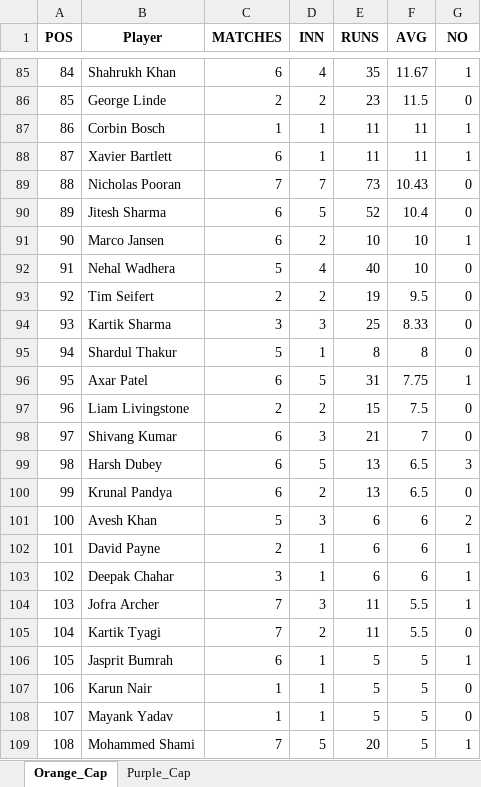
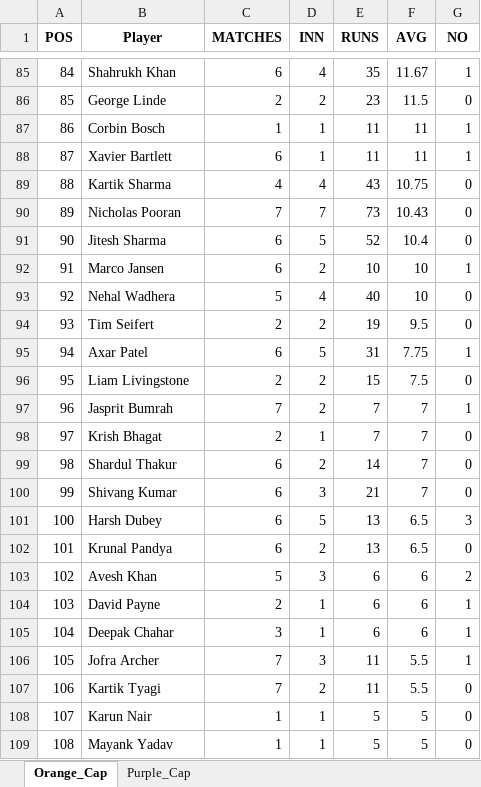
Before and after one commit to pratikalwaysrocks/Wadi-IPL-2026, an Excel workbook: ipl_stats_2026.xlsx, sheet Orange_Cap, drawn as a sheet; only a part is shown, gaps mark what is left out; values as stored, in another font and other column widths than the file's, no borders; removed rows and columns are numbered as before the commit, all else as after; the diff covers the shown part only; the diff names each change by its address in the sheet, - before the commit and + after, or states it on an @@ line.

Commit message:
auto update fantasy data

```diff
--- a/ipl_stats_2026.xlsx (sheet Orange_Cap)
+++ b/ipl_stats_2026.xlsx (sheet Orange_Cap)
+row 89: 88 | Kartik Sharma | 4 | 4 | 43 | 10.75 | 0
-A90 (POS): 88
+A90 (POS): 89
-A91 (POS): 89
+A91 (POS): 90
-A92 (POS): 90
+A92 (POS): 91
-A93 (POS): 91
+A93 (POS): 92
-A94 (POS): 92
+A94 (POS): 93
-row 94: 93 | Kartik Sharma | 3 | 3 | 25 | 8.33 | 0
-row 95: 94 | Shardul Thakur | 5 | 1 | 8 | 8 | 0
-A95 (POS): 95
+A95 (POS): 94
-A96 (POS): 96
+A96 (POS): 95
+row 97: 96 | Jasprit Bumrah | 7 | 2 | 7 | 7 | 1
-B98 (Player): Shivang Kumar
+B98 (Player): Krish Bhagat
-C98 (MATCHES): 6
+C98 (MATCHES): 2
-D98 (INN): 3
+D98 (INN): 1
-E98 (RUNS): 21
+E98 (RUNS): 7
+row 99: 98 | Shardul Thakur | 6 | 2 | 14 | 7 | 0
+row 100: 99 | Shivang Kumar | 6 | 3 | 21 | 7 | 0
-A101 (POS): 98
+A101 (POS): 100
-A102 (POS): 99
+A102 (POS): 101
-A103 (POS): 100
+A103 (POS): 102
-A104 (POS): 101
+A104 (POS): 103
-A105 (POS): 102
+A105 (POS): 104
-A106 (POS): 103
+A106 (POS): 105
-A107 (POS): 104
+A107 (POS): 106
-row 106: 105 | Jasprit Bumrah | 6 | 1 | 5 | 5 | 1
-row 107: 106 | Karun Nair | 1 | 1 | 5 | 5 | 0
-B108 (Player): Mayank Yadav
+B108 (Player): Karun Nair
-B109 (Player): Mohammed Shami
+B109 (Player): Mayank Yadav
-C109 (MATCHES): 7
+C109 (MATCHES): 1
-D109 (INN): 5
+D109 (INN): 1
-E109 (RUNS): 20
+E109 (RUNS): 5
-G109 (NO): 1
+G109 (NO): 0
```
Also changed, not shown: 10 added rows, 10 removed rows and 169 edited cells elsewhere in this sheet, sheet Purple_Cap, IPL_Fantasy_Points.xlsx, 3 other files.
